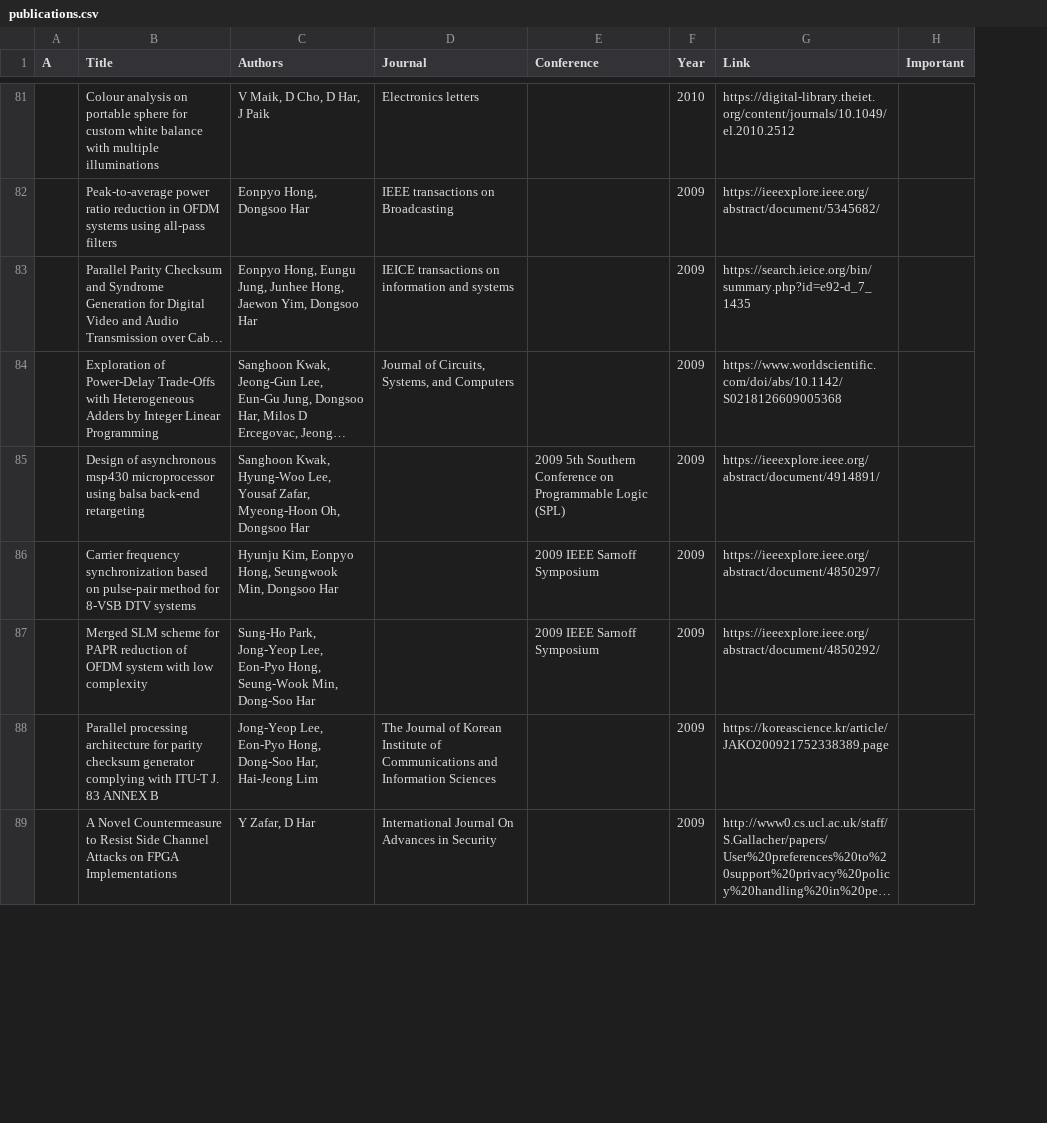
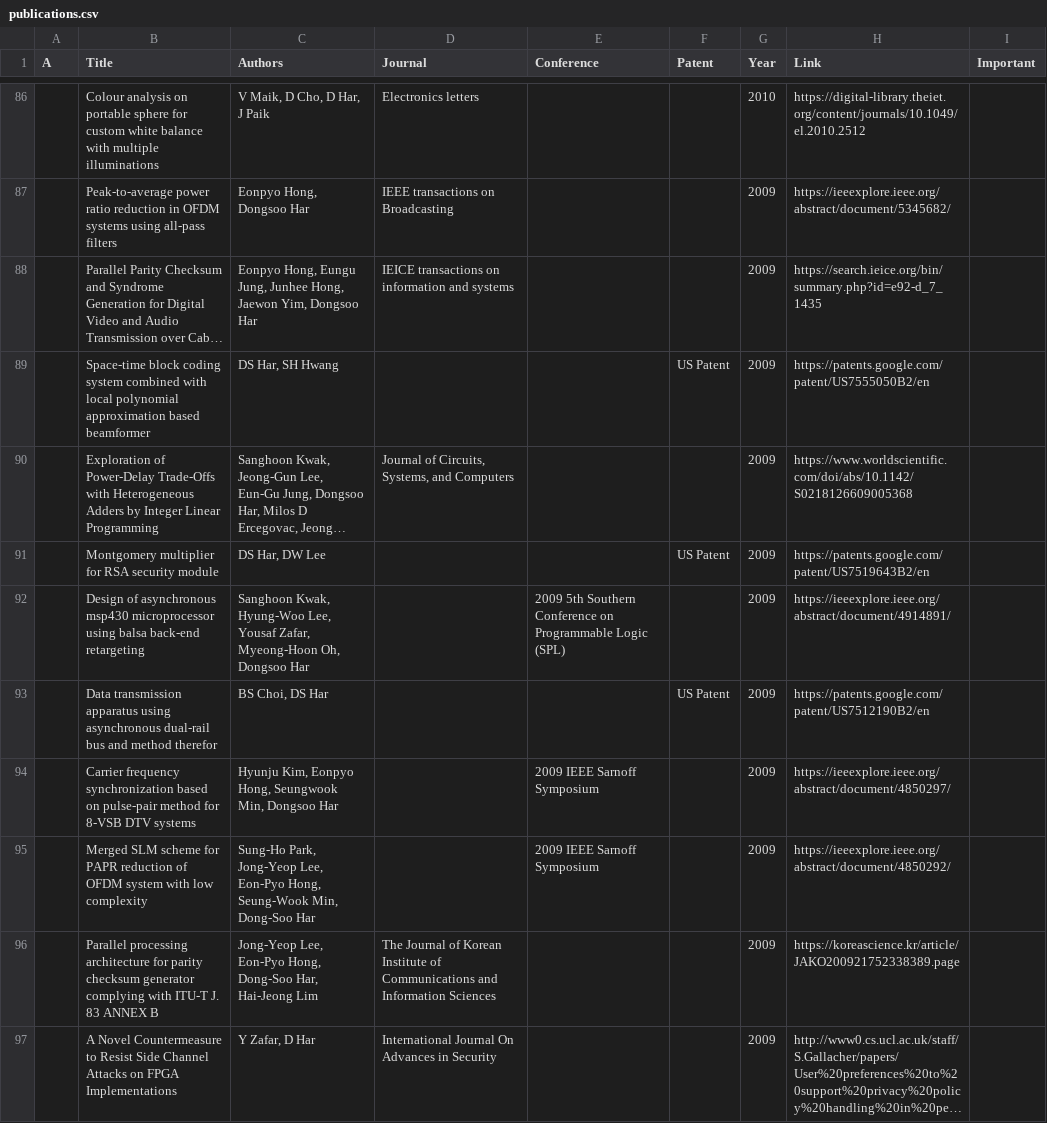
Before and after one commit to SeungAhSon/lab-page-template, a CSV file: _data/publications.csv, drawn as a sheet; only a part is shown, gaps mark what is left out; long unchanged cells end in …; the diff covers the shown part only; the diff names each change by its address in the sheet, - before the commit and + after, or states it on an @@ line.

Commit message:
Publications Patent update

```diff
--- a/_data/publications.csv
+++ b/_data/publications.csv
+column F (Patent), empty
+row 89:  | Space-time block coding system combined with local polynomial approximation based beamformer | DS Har, SH Hwang |  |  | US Patent | 2009 | https://patents.google.com/patent/US7555050B2/en
+row 91:  | Montgomery multiplier for RSA security module | DS Har, DW Lee |  |  | US Patent | 2009 | https://patents.google.com/patent/US7519643B2/en
+row 93:  | Data transmission apparatus using asynchronous dual-rail bus and method therefor | BS Choi, DS Har |  |  | US Patent | 2009 | https://patents.google.com/patent/US7512190B2/en
```
Also changed, not shown: 11 added rows elsewhere in this file, 3 other files.
